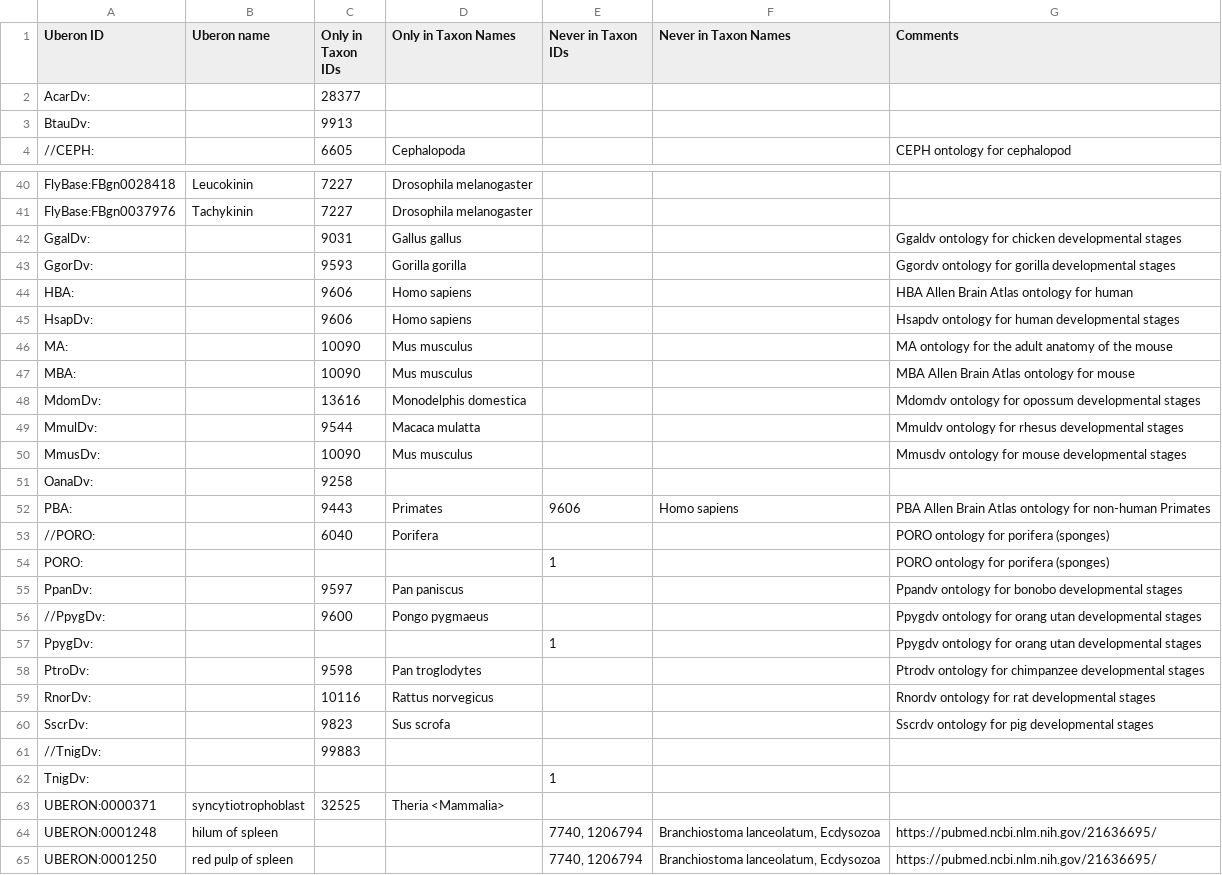
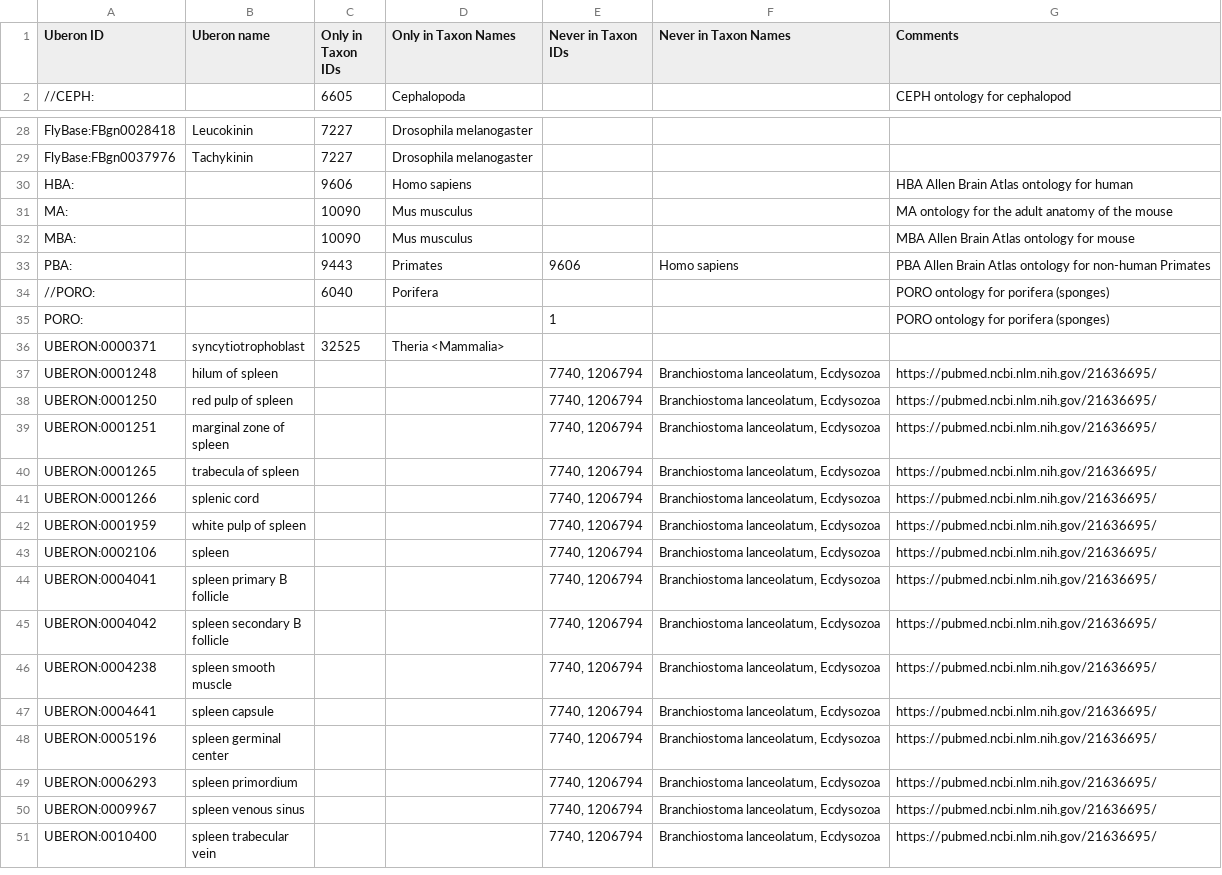
Before and after one commit to BgeeDB/bgee_pipeline, a TSV file: source_files/uberon/curatedTaxonConstraints.tsv, drawn as a sheet; only a part is shown, gaps mark what is left out; the shorter side is filled out with more unchanged rows; the diff covers the shown part only.

Commit message:
Removing dev. stage curated taxon constraints from anatomy file Uberon, they are now managed in a separate file

```diff
--- a/source_files/uberon/curatedTaxonConstraints.tsv
+++ b/source_files/uberon/curatedTaxonConstraints.tsv
@@ -1,4 +1,2 @@
 Uberon ID	Uberon name	Only in Taxon IDs	Only in Taxon Names	Never in Taxon IDs	Never in Taxon Names	Comments
-AcarDv:		28377				
-BtauDv:		9913				
 //CEPH:		6605	Cephalopoda			CEPH ontology for cephalopod
@@ -41,12 +29,5 @@ FlyBase:FBgn0028418	Leucokinin	7227	Drosophila melanogaster
 FlyBase:FBgn0037976	Tachykinin	7227	Drosophila melanogaster			
-GgalDv:		9031	Gallus gallus			Ggaldv ontology for chicken developmental stages
-GgorDv:		9593	Gorilla gorilla			Ggordv ontology for gorilla developmental stages
 HBA:		9606	Homo sapiens			HBA Allen Brain Atlas ontology for human
-HsapDv:		9606	Homo sapiens			Hsapdv ontology for human developmental stages
 MA:		10090	Mus musculus			MA ontology for the adult anatomy of the mouse
 MBA:		10090	Mus musculus			MBA Allen Brain Atlas ontology for mouse
-MdomDv:		13616	Monodelphis domestica			Mdomdv ontology for opossum developmental stages
-MmulDv:		9544	Macaca mulatta			Mmuldv ontology for rhesus developmental stages
-MmusDv:		10090	Mus musculus			Mmusdv ontology for mouse developmental stages
-OanaDv:		9258				
 PBA:		9443	Primates	9606	Homo sapiens	PBA Allen Brain Atlas ontology for non-human Primates
@@ -54,10 +35,2 @@ PBA:		9443	Primates	9606	Homo sapiens	PBA Allen Brain Atlas ontology for non-hum
 PORO:				1		PORO ontology for porifera (sponges)
-PpanDv:		9597	Pan paniscus			Ppandv ontology for bonobo developmental stages
-//PpygDv:		9600	Pongo pygmaeus			Ppygdv ontology for  orang utan developmental stages
-PpygDv:				1		Ppygdv ontology for  orang utan developmental stages
-PtroDv:		9598	Pan troglodytes			Ptrodv ontology for chimpanzee developmental stages
-RnorDv:		10116	Rattus norvegicus			Rnordv ontology for rat developmental stages
-SscrDv:		9823	Sus scrofa			Sscrdv ontology for pig developmental stages
-//TnigDv:		99883				
-TnigDv:				1		
 UBERON:0000371	syncytiotrophoblast	32525	Theria <Mammalia>			
```
Also changed, not shown: 10 removed rows elsewhere in this file.
